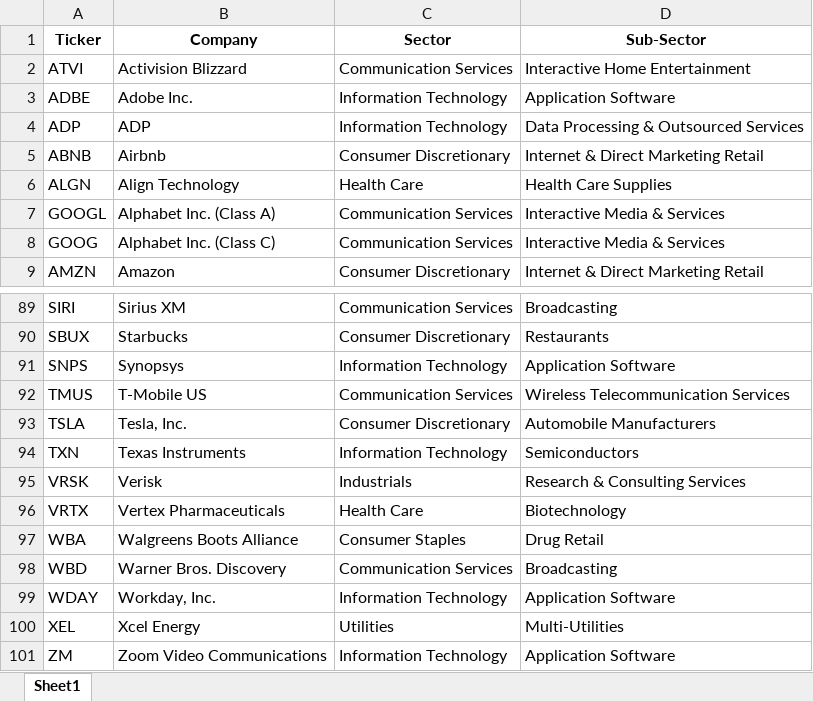
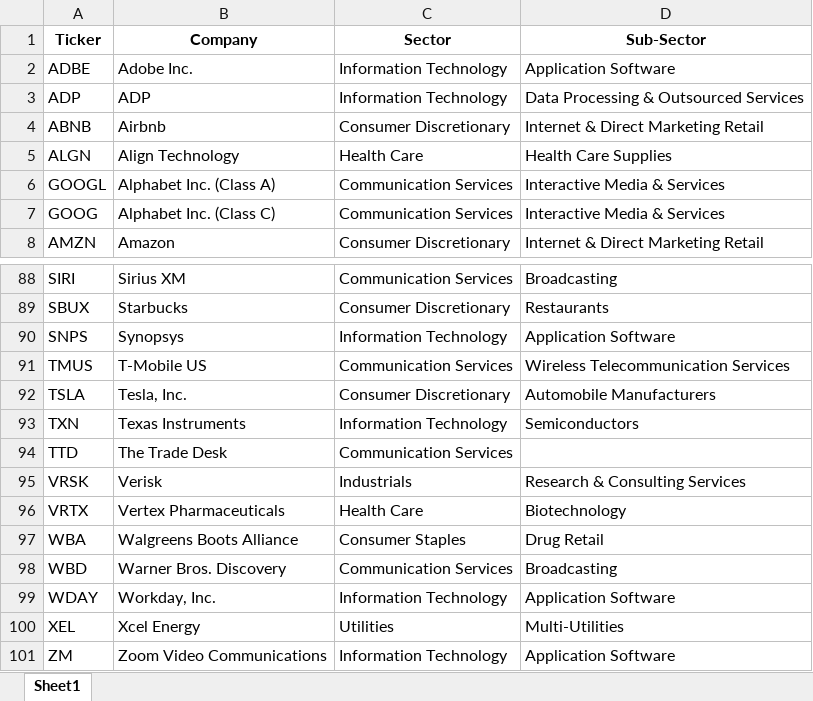
Before and after one commit to maxruffo/XLSX_Data_Stock_Crypto_Data, an Excel workbook: data/stocks/~index_ticker_list/usa/nasdaq_100_tickers.xlsx, sheet Sheet1, drawn as a sheet; only a part is shown, gaps mark what is left out; values as stored, in another font and other column widths than the file's, no borders; removed rows and columns are numbered as before the commit, all else as after; the diff names each change by its address in the sheet, - before the commit and + after, or states it on an @@ line.

```diff
--- a/data/stocks/~index_ticker_list/usa/nasdaq_100_tickers.xlsx (sheet Sheet1)
+++ b/data/stocks/~index_ticker_list/usa/nasdaq_100_tickers.xlsx (sheet Sheet1)
-row 2: ATVI | Activision Blizzard | Communication Services | Interactive Home Entertainment
+row 94: TTD | The Trade Desk | Communication Services
```
Also changed, not shown: data/stocks/~index_ticker_list/europe/cac_40_tickers.xlsx, data/stocks/~index_ticker_list/europe/dax_tickers.xlsx, 4 other files.
